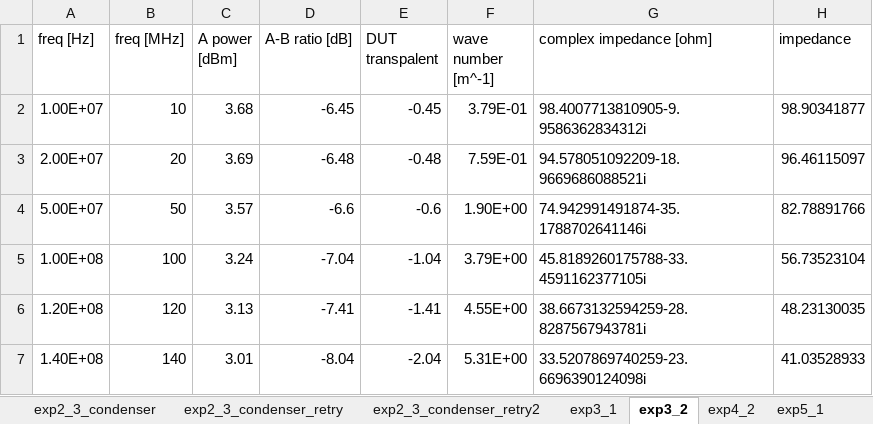
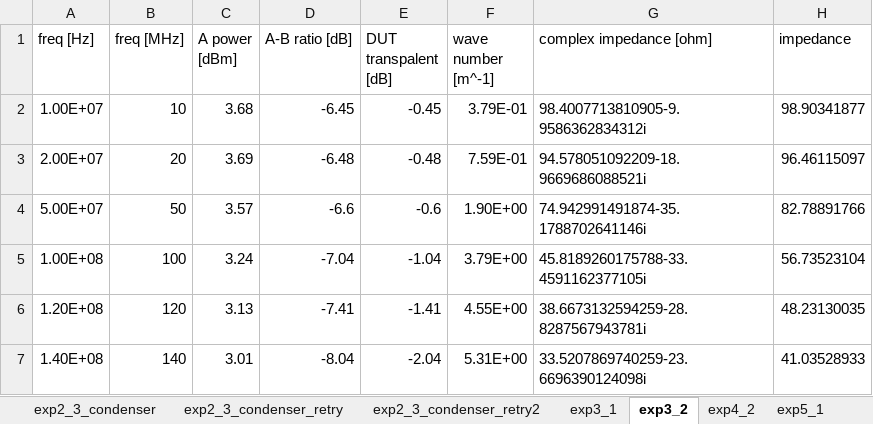
Before and after one commit to kuma003/physics_experiment_2, an Excel workbook: 5/data/pe2_exp5.xlsx, sheet exp3_2, drawn as a sheet; only a part is shown; values as stored, in another font and other column widths than the file's, no borders; charts and pictures not drawn; the diff names each change by its address in the sheet, - before the commit and + after, or states it on an @@ line.

```diff
--- a/5/data/pe2_exp5.xlsx (sheet exp3_2)
+++ b/5/data/pe2_exp5.xlsx (sheet exp3_2)
-E1: DUT transpalent
+E1: DUT transpalent [dB]
```
Also changed, not shown: sheet exp4_2, sheet exp3_1, sheet exp5_3, sheet exp2_3_condenser_retry2, charts or pictures, 28 other files.
